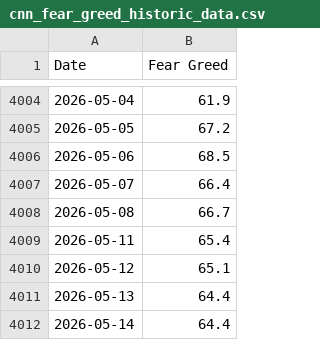
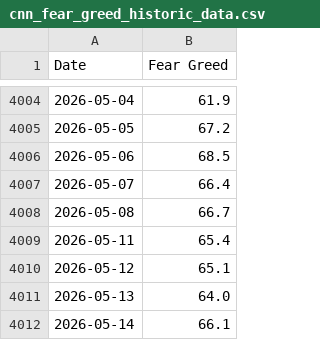
Before and after one commit to jasonisdoing/fear-and-greed, a CSV file: data/cnn_fear_greed_historic_data.csv, drawn as a sheet; only a part is shown, gaps mark what is left out.

```diff
--- a/data/cnn_fear_greed_historic_data.csv
+++ b/data/cnn_fear_greed_historic_data.csv
@@ -4010,3 +4010,3 @@ Date,Fear Greed
 2026-05-12,65.1
-2026-05-13,64.4
-2026-05-14,64.4
+2026-05-13,64.0
+2026-05-14,66.1
```
Also changed, not shown: 1 other file.
